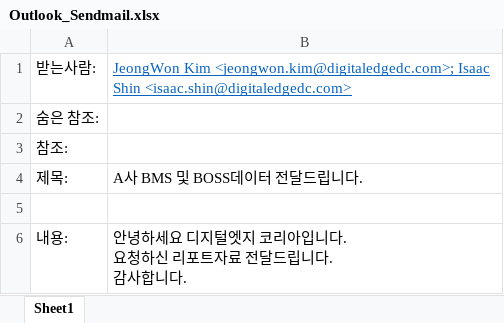
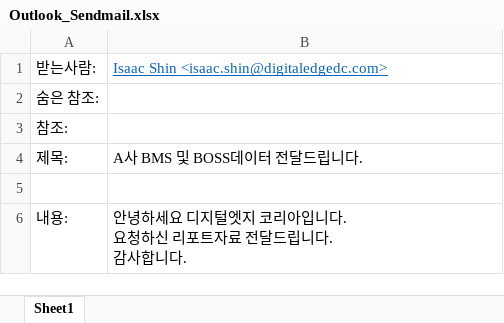
Before and after one commit to Isaacs21/DEK_RPA, an Excel workbook: Git_BOSS통합버전+아웃룩일정추출/Outlook_Sendmail.xlsx, sheet Sheet1, drawn as a sheet; values as stored, in another font and other column widths than the file's, no borders; the diff names each change by its address in the sheet, - before the commit and + after, or states it on an @@ line.

```diff
--- a/Git_BOSS통합버전+아웃룩일정추출/Outlook_Sendmail.xlsx (sheet Sheet1)
+++ b/Git_BOSS통합버전+아웃룩일정추출/Outlook_Sendmail.xlsx (sheet Sheet1)
-B1: JeongWon Kim <jeongwon.kim@digitaledgedc.com>; Isaac Shin…
+B1: Isaac Shin…
```
Also changed, not shown: Git_BOSS통합버전+아웃룩일정추출/AutoSummaryTable.xlsm, 9 other files.
